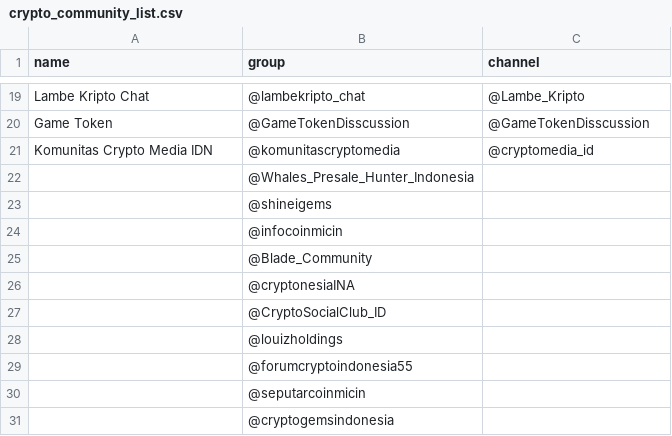
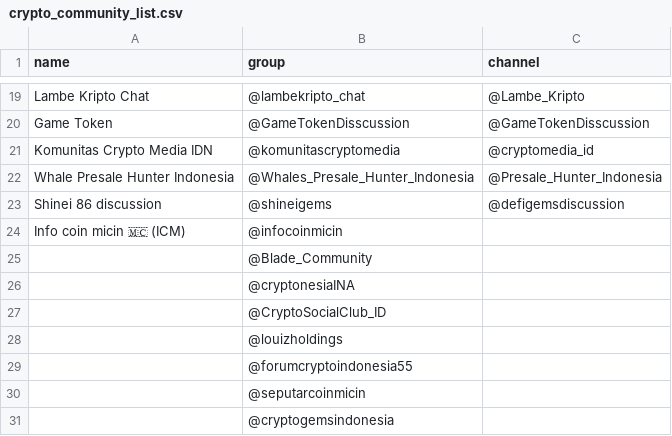
Before and after one commit to faishal-lib/Dataset, a CSV file: Blockchain/Community/Telegram/crypto_community_list.csv, drawn as a sheet; only a part is shown, gaps mark what is left out.

Commit message:
Update crypto_community_list.csv

```diff
--- a/Blockchain/Community/Telegram/crypto_community_list.csv
+++ b/Blockchain/Community/Telegram/crypto_community_list.csv
@@ -21,5 +21,5 @@ Game Token,@GameTokenDisscussion,@GameTokenDisscussion
 Komunitas Crypto Media IDN,@komunitascryptomedia,@cryptomedia_id
-,@Whales_Presale_Hunter_Indonesia,
-,@shineigems,
-,@infocoinmicin,
+Whale Presale Hunter Indonesia,@Whales_Presale_Hunter_Indonesia,@Presale_Hunter_Indonesia
+Shinei 86 discussion,@shineigems,@defigemsdiscussion
+Info coin micin 🇲🇨 (ICM),@infocoinmicin,
 ,@Blade_Community,
```
